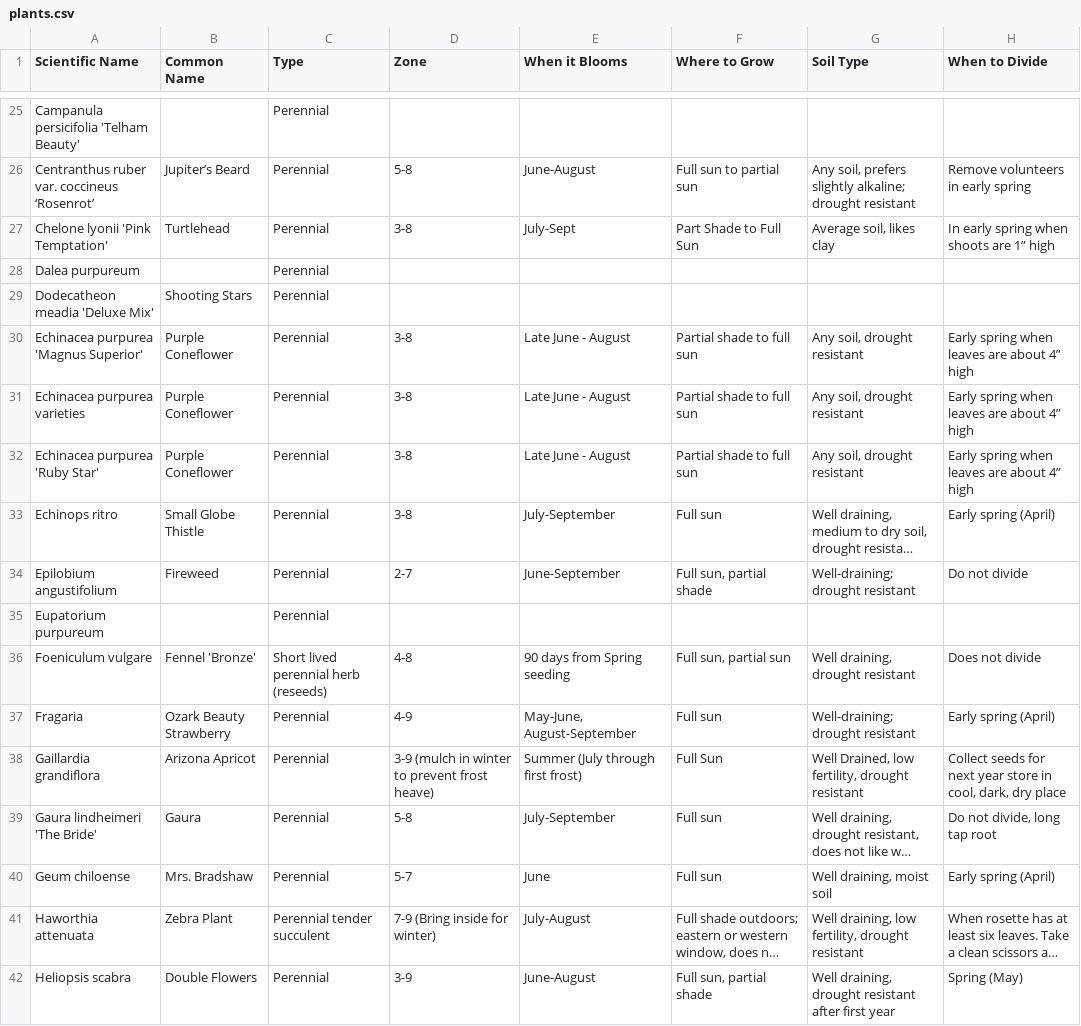
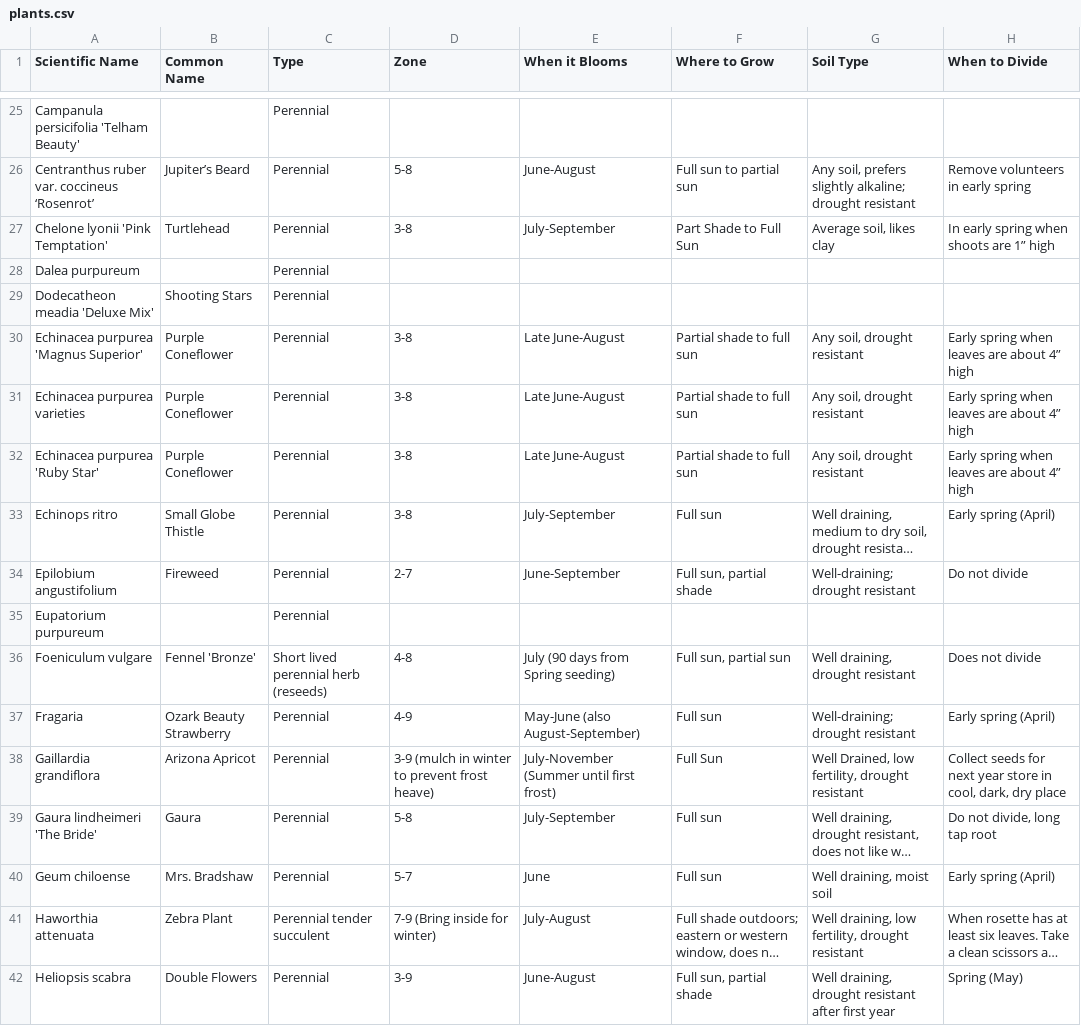
Before and after one commit to alfilo/flutterby, a CSV file: plants.csv, drawn as a sheet; only a part is shown, gaps mark what is left out; long unchanged cells end in …; the diff covers the shown part only; the diff names each change by its address in the sheet, - before the commit and + after, or states it on an @@ line.

Commit message:
Add D3-based visualization of bloom times, zones

```diff
--- a/plants.csv
+++ b/plants.csv
-E27 (When it Blooms): July-Sept
+E27 (When it Blooms): July-September
-E30:E32 (When it Blooms): Late June - August
+E30:E32 (When it Blooms): Late June-August
-E36 (When it Blooms): 90 days from Spring seeding
+E36 (When it Blooms): July (90 days from Spring seeding)
-E37 (When it Blooms): May-June, August-September
+E37 (When it Blooms): May-June (also August-September)
-E38 (When it Blooms): Summer (July through first frost)
+E38 (When it Blooms): July-November (Summer until first frost)
```
Also changed, not shown: 17 edited cells elsewhere in this file, 4 other files.
